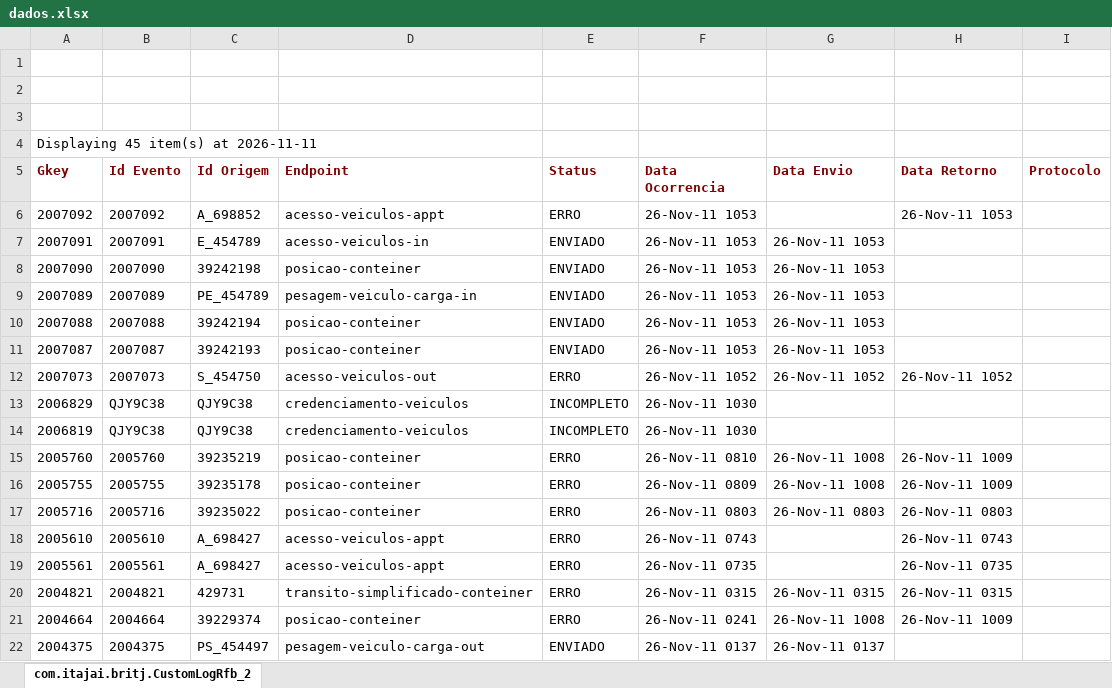
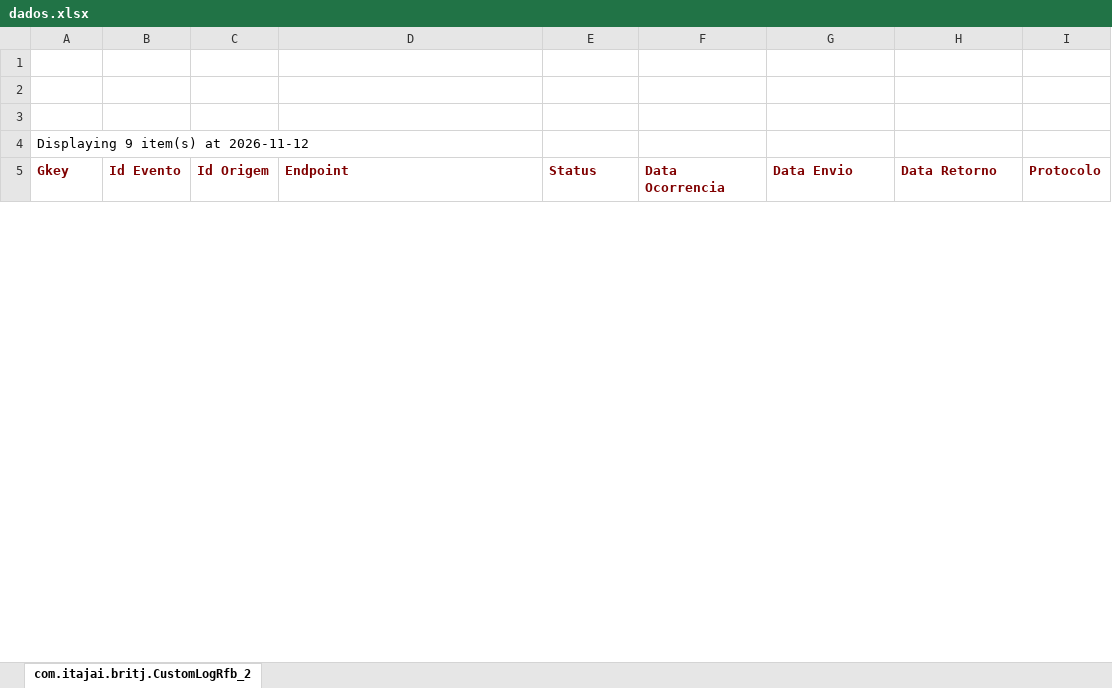
Before and after one commit to amandusmuniz/logs_rfb, an Excel workbook: dados.xlsx, sheet com.itajai.britj.CustomLogRfb_2, drawn as a sheet; only a part is shown; values as stored, in another font and other column widths than the file's, no borders; charts and pictures not drawn; removed rows and columns are numbered as before the commit, all else as after; the diff covers the shown part only; the diff names each change by its address in the sheet, - before the commit and + after, or states it on an @@ line.

Commit message:
Add files via upload

```diff
--- a/dados.xlsx (sheet com.itajai.britj.CustomLogRfb_2)
+++ b/dados.xlsx (sheet com.itajai.britj.CustomLogRfb_2)
-A4 (Gkey): Displaying 45 item(s) at 2026-11-11
+A4 (Gkey): Displaying 9 item(s) at 2026-11-12
-row 6: 2007092 | 2007092 | A_698852 | acesso-veiculos-appt | ERRO | 26-Nov-11 1053 |  | 26-Nov-11 1053
-row 7: 2007091 | 2007091 | E_454789 | acesso-veiculos-in | ENVIADO | 26-Nov-11 1053 | 26-Nov-11 1053
-row 8: 2007090 | 2007090 | 39242198 | posicao-conteiner | ENVIADO | 26-Nov-11 1053 | 26-Nov-11 1053
-row 9: 2007089 | 2007089 | PE_454789 | pesagem-veiculo-carga-in | ENVIADO | 26-Nov-11 1053 | 26-Nov-11 1053
-row 10: 2007088 | 2007088 | 39242194 | posicao-conteiner | ENVIADO | 26-Nov-11 1053 | 26-Nov-11 1053
-row 11: 2007087 | 2007087 | 39242193 | posicao-conteiner | ENVIADO | 26-Nov-11 1053 | 26-Nov-11 1053
-row 12: 2007073 | 2007073 | S_454750 | acesso-veiculos-out | ERRO | 26-Nov-11 1052 | 26-Nov-11 1052 | 26-Nov-11 1052
-row 13: 2006829 | QJY9C38 | QJY9C38 | credenciamento-veiculos | INCOMPLETO | 26-Nov-11 1030
-row 14: 2006819 | QJY9C38 | QJY9C38 | credenciamento-veiculos | INCOMPLETO | 26-Nov-11 1030
-row 15: 2005760 | 2005760 | 39235219 | posicao-conteiner | ERRO | 26-Nov-11 0810 | 26-Nov-11 1008 | 26-Nov-11 1009
-row 16: 2005755 | 2005755 | 39235178 | posicao-conteiner | ERRO | 26-Nov-11 0809 | 26-Nov-11 1008 | 26-Nov-11 1009
-row 17: 2005716 | 2005716 | 39235022 | posicao-conteiner | ERRO | 26-Nov-11 0803 | 26-Nov-11 0803 | 26-Nov-11 0803
-row 18: 2005610 | 2005610 | A_698427 | acesso-veiculos-appt | ERRO | 26-Nov-11 0743 |  | 26-Nov-11 0743
-row 19: 2005561 | 2005561 | A_698427 | acesso-veiculos-appt | ERRO | 26-Nov-11 0735 |  | 26-Nov-11 0735
-row 20: 2004821 | 2004821 | 429731 | transito-simplificado-conteiner | ERRO | 26-Nov-11 0315 | 26-Nov-11 0315 | 26-Nov-11 0315
-row 21: 2004664 | 2004664 | 39229374 | posicao-conteiner | ERRO | 26-Nov-11 0241 | 26-Nov-11 1008 | 26-Nov-11 1009
-row 22: 2004375 | 2004375 | PS_454497 | pesagem-veiculo-carga-out | ENVIADO | 26-Nov-11 0137 | 26-Nov-11 0137
```
Also changed, not shown: 1 added row, 21 removed rows and 1 edited cell elsewhere in this sheet.
